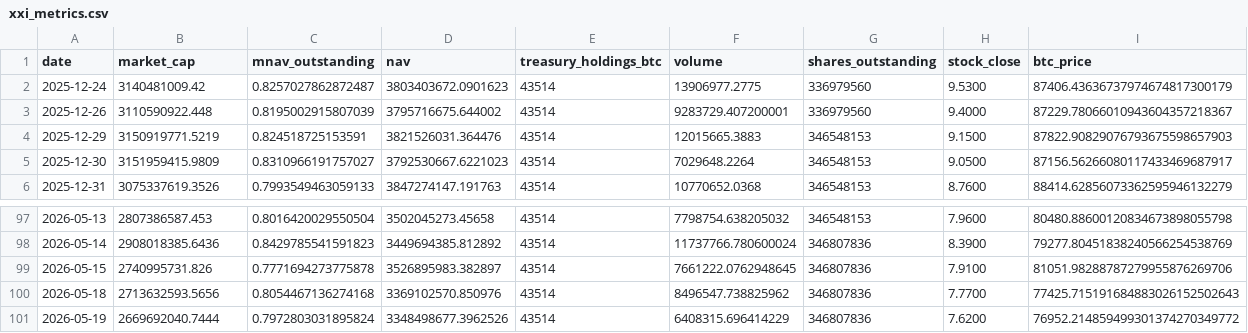
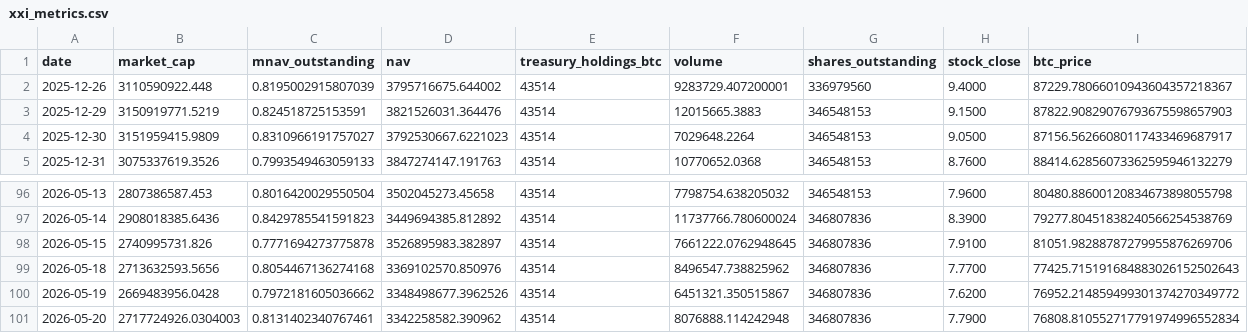
Before and after one commit to mcasto-cell/xxi-chart-builder, a CSV file: xxi_metrics.csv, drawn as a sheet; only a part is shown, gaps mark what is left out; removed rows and columns are numbered as before the commit, all else as after; rows hold the shown columns only; the diff names each change by its address in the sheet, - before the commit and + after, or states it on an @@ line.

```diff
--- a/xxi_metrics.csv
+++ b/xxi_metrics.csv
-row 2: 2025-12-24 | 3140481009.42 | 0.8257027862872487 | 3803403672.0901623 | 43514 | 13906977.2775 | 336979560 | 9.5300 | 87406.43636737974674817300179
-B100 (market_cap): 2669692040.7444
+B100 (market_cap): 2669483956.0428
-C100 (mnav_outstanding): 0.7972803031895824
+C100 (mnav_outstanding): 0.7972181605036662
-F100 (volume): 6408315.696414229
+F100 (volume): 6451321.350515867
+row 101: 2026-05-20 | 2717724926.0304003 | 0.8131402340767461 | 3342258582.390962 | 43514 | 8076888.114242948 | 346807836 | 7.7900 | 76808.810552717791974996552834
```
Also changed, not shown: 9 other files.
